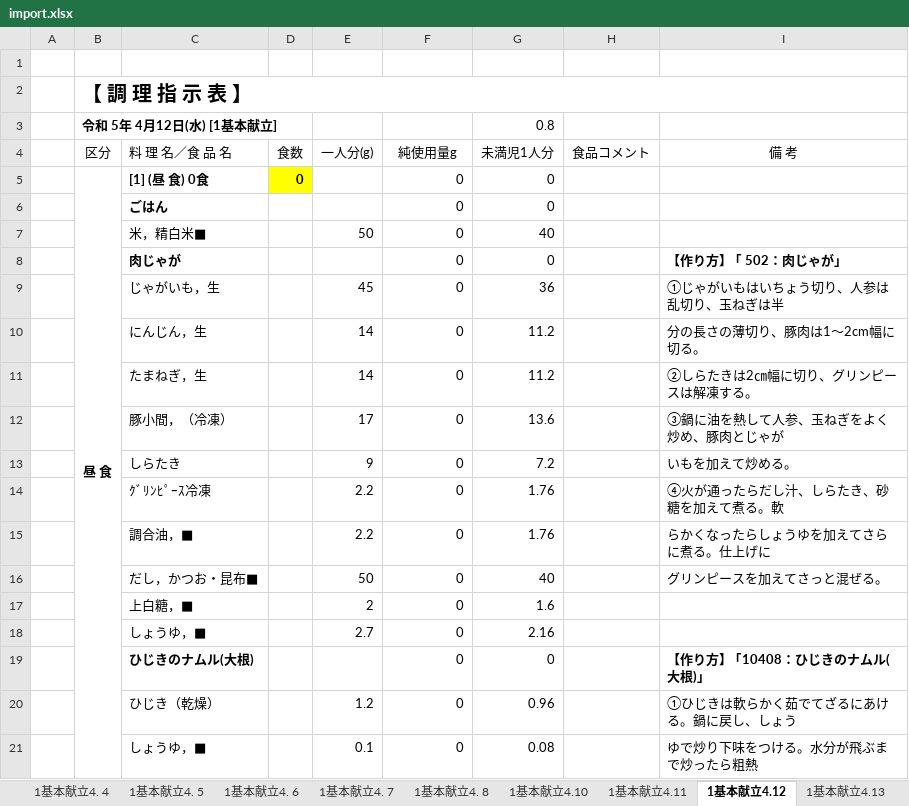
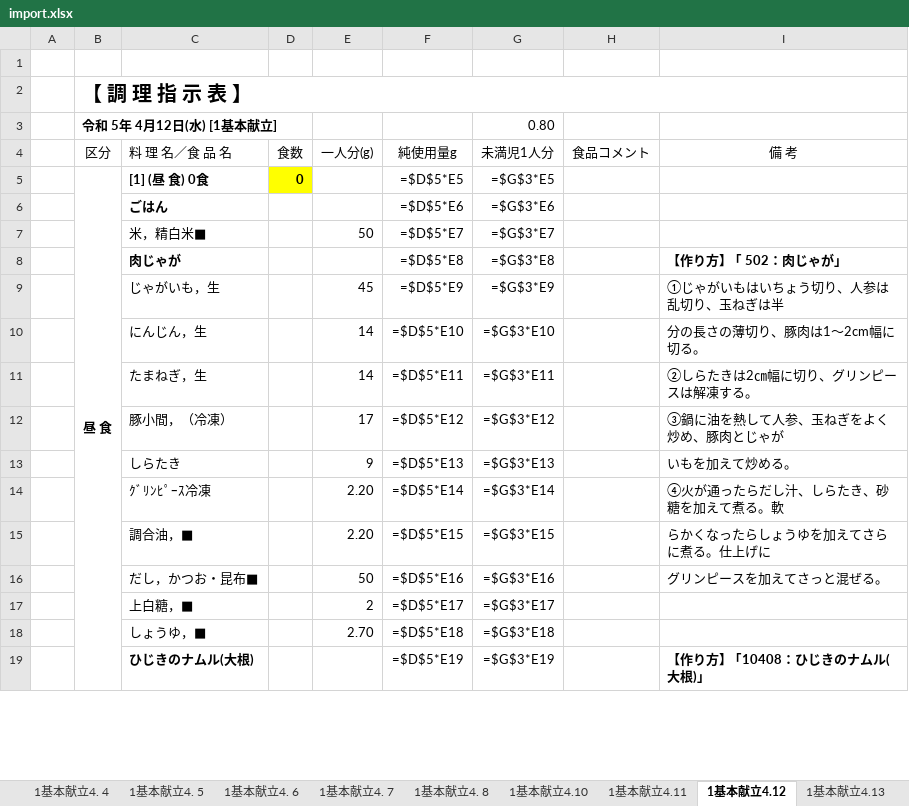
Before and after one commit to yutakoseki/excel, an Excel workbook: excel/import.xlsx, sheet 1基本献立4.12, drawn as a sheet; only a part is shown; values as stored, in another font and other column widths than the file's, no borders; formulas without a stored value are shown as written; removed rows and columns are numbered as before the commit, all else as after; the diff covers the shown part only; the diff names each change by its address in the sheet, - before the commit and + after, or states it on an @@ line.

```diff
--- a/excel/import.xlsx (sheet 1基本献立4.12)
+++ b/excel/import.xlsx (sheet 1基本献立4.12)
-G3 (未満児1人分): 0.8
+G3 (未満児1人分): 0.80
-F5 (純使用量g): 0
+F5 (純使用量g): =$D$5*E5
-G5 (未満児1人分): 0
+G5 (未満児1人分): =$G$3*E5
-row 6:  |  | ごはん |  |  | 0 | 0
-row 7:  |  | 米，精白米■ |  | 50 | 0 | 40
-row 8:  |  | 肉じゃが |  |  | 0 | 0 |  | 【作り方】 ｢ 502：肉じゃが｣
+row 6:  |  | ごはん |  |  | =$D$5*E6 | =$G$3*E6
+row 7:  |  | 米，精白米■ |  | 50 | =$D$5*E7 | =$G$3*E7
+row 8:  |  | 肉じゃが |  |  | =$D$5*E8 | =$G$3*E8 |  | 【作り方】 ｢ 502：肉じゃが｣
-F9 (純使用量g): 0
+F9 (純使用量g): =$D$5*E9
-G9 (未満児1人分): 36
+G9 (未満児1人分): =$G$3*E9
-F10 (純使用量g): 0
+F10 (純使用量g): =$D$5*E10
-G10 (未満児1人分): 11.2
+G10 (未満児1人分): =$G$3*E10
-F11 (純使用量g): 0
+F11 (純使用量g): =$D$5*E11
-G11 (未満児1人分): 11.2
+G11 (未満児1人分): =$G$3*E11
-F12 (純使用量g): 0
+F12 (純使用量g): =$D$5*E12
-G12 (未満児1人分): 13.6
+G12 (未満児1人分): =$G$3*E12
-F13 (純使用量g): 0
+F13 (純使用量g): =$D$5*E13
-G13 (未満児1人分): 7.2
+G13 (未満児1人分): =$G$3*E13
-row 14:  |  | ｸﾞﾘﾝﾋﾟｰｽ冷凍 |  | 2.2 | 0 | 1.76 |  | ④火が通ったらだし汁、しらたき、砂糖を加えて煮る。軟
-row 15:  |  | 調合油，■ |  | 2.2 | 0 | 1.76 |  | らかくなったらしょうゆを加えてさらに煮る。仕上げに
+row 14:  |  | ｸﾞﾘﾝﾋﾟｰｽ冷凍 |  | 2.20 | =$D$5*E14 | =$G$3*E14 |  | ④火が通ったらだし汁、しらたき、砂糖を加えて煮る。軟
+row 15:  |  | 調合油，■ |  | 2.20 | =$D$5*E15 | =$G$3*E15 |  | らかくなったらしょうゆを加えてさらに煮る。仕上げに
-F16 (純使用量g): 0
+F16 (純使用量g): =$D$5*E16
-G16 (未満児1人分): 40
+G16 (未満児1人分): =$G$3*E16
-F17 (純使用量g): 0
+F17 (純使用量g): =$D$5*E17
-G17 (未満児1人分): 1.6
+G17 (未満児1人分): =$G$3*E17
-row 18:  |  | しょうゆ，■ |  | 2.7 | 0 | 2.16
-row 19:  |  | ひじきのナムル(大根) |  |  | 0 | 0 |  | 【作り方】 ｢10408：ひじきのナムル(大根)｣
-row 20:  |  | ひじき（乾燥） |  | 1.2 | 0 | 0.96 |  | ①ひじきは軟らかく茹でてざるにあける。鍋に戻し、しょう
-row 21:  |  | しょうゆ，■ |  | 0.1 | 0 | 0.08 |  | ゆで炒り下味をつける。水分が飛ぶまで炒ったら粗熱
+row 18:  |  | しょうゆ，■ |  | 2.70 | =$D$5*E18 | =$G$3*E18
+row 19:  |  | ひじきのナムル(大根) |  |  | =$D$5*E19 | =$G$3*E19 |  | 【作り方】 ｢10408：ひじきのナムル(大根)｣
```
Also changed, not shown: 12 added rows, 10 removed rows and 32 edited cells elsewhere in this sheet, sheet 1基本献立4.26, sheet 1基本献立4. 5, sheet 1基本献立4.18, sheet 1基本献立4. 4, sheet 1基本献立4. 6, sheet 1基本献立4.20, 17 more sheets, 2 other files.
